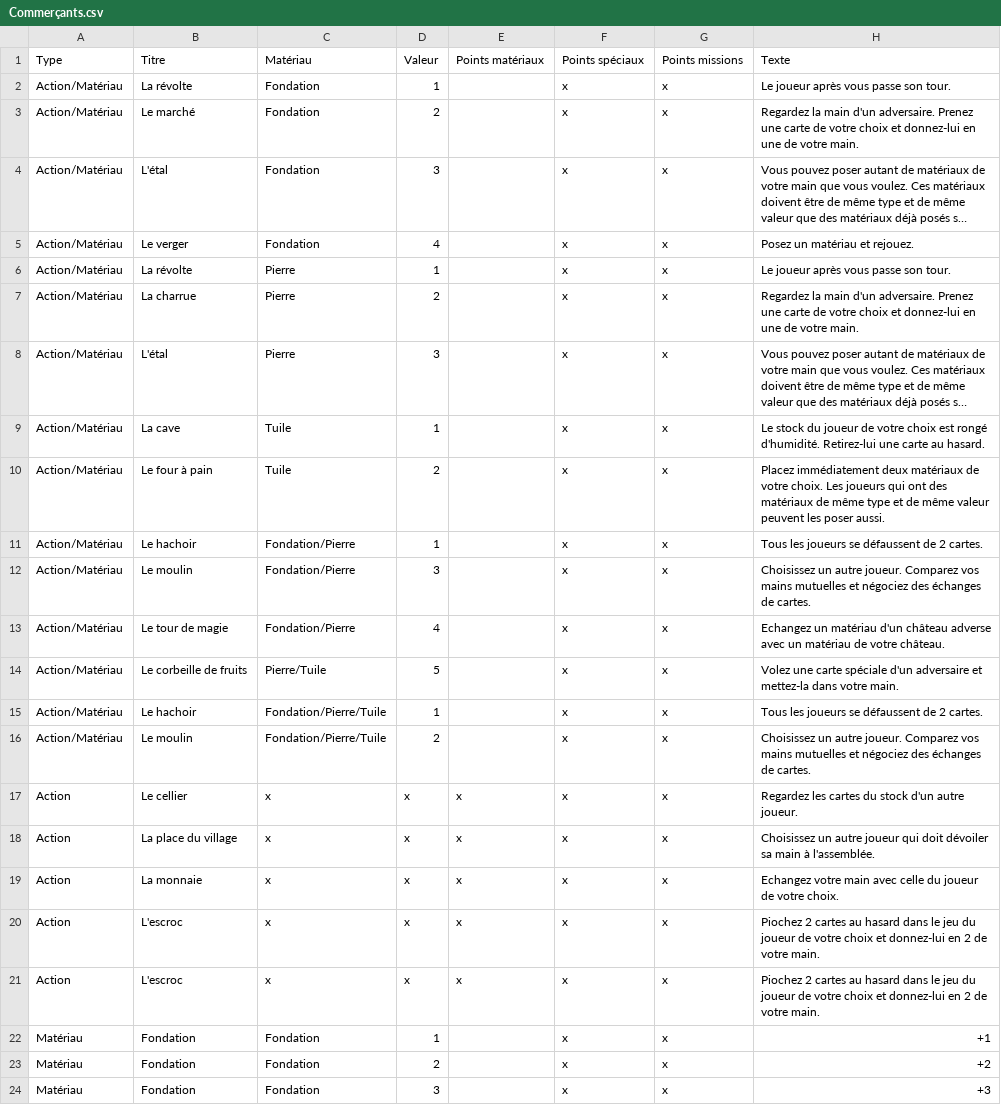
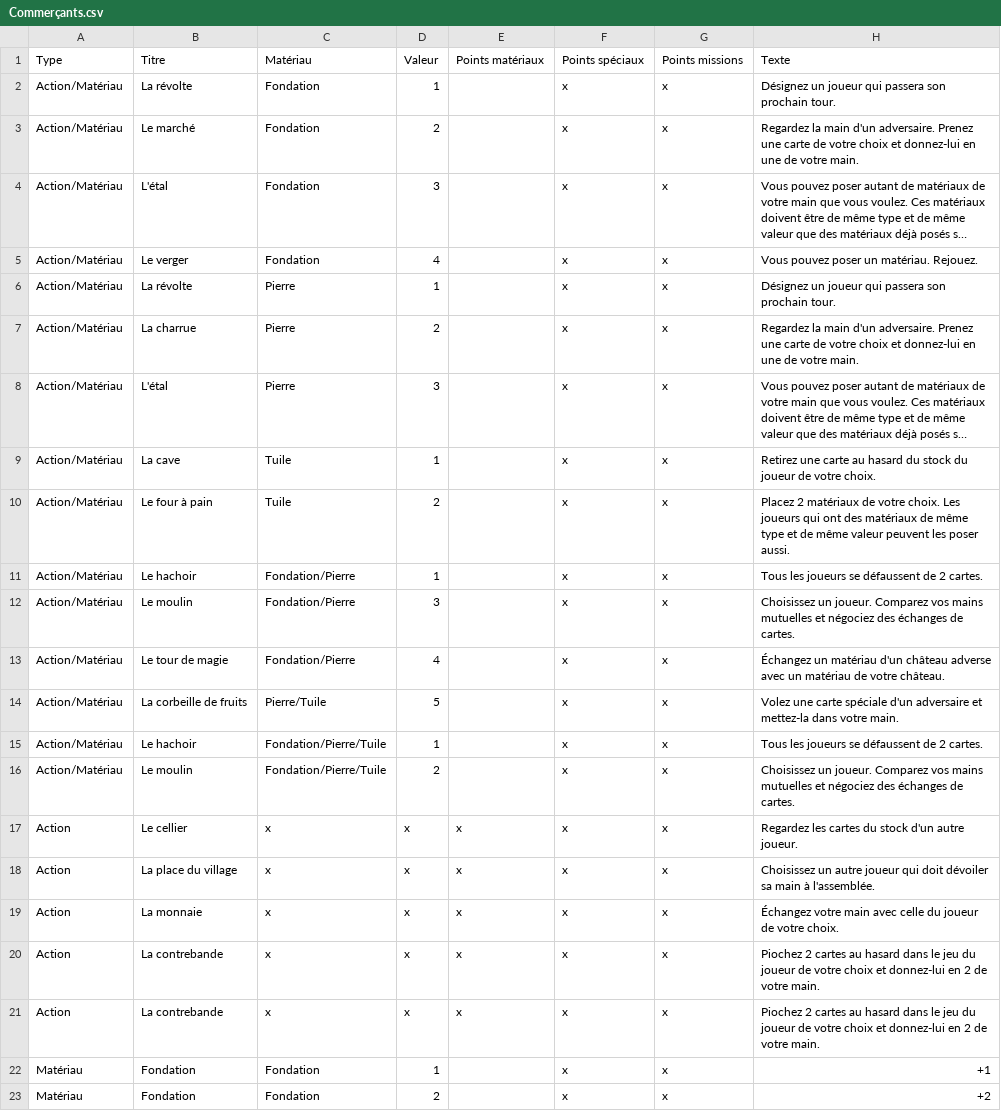
Before and after one commit to celidums/artigiano, a CSV file: Commerçants.csv, drawn as a sheet; only a part is shown; the shorter side is filled out with more unchanged rows; long unchanged cells end in …; the diff covers the shown part only; the diff names each change by its address in the sheet, - before the commit and + after, or states it on an @@ line.

```diff
--- a/Commerçants.csv
+++ b/Commerçants.csv
-H2: Le joueur après vous passe son tour.
+H2: Désignez un joueur qui passera son prochain tour.
-H5: Posez un matériau et rejouez.
+H5: Vous pouvez poser un matériau. Rejouez.
-H6: Le joueur après vous passe son tour.
+H6: Désignez un joueur qui passera son prochain tour.
-H9: Le stock du joueur de votre choix est rongé d'humidité. Retirez-lui une carte au hasard.
+H9: Retirez une carte au hasard du stock du joueur de votre choix.
-H10: Placez immédiatement deux matériaux de…
+H10: Placez 2 matériaux de…
-H12: Choisissez un autre joueur. Comparez…
+H12: Choisissez un joueur. Comparez…
-H13: Echangez un matériau…
+H13: Échangez un matériau…
-B14: Le corbeille de fruits
+B14: La corbeille de fruits
-H16: Choisissez un autre joueur. Comparez…
+H16: Choisissez un joueur. Comparez…
-H19: Echangez votre main…
+H19: Échangez votre main…
-B20:B21: L'escroc
+B20:B21: La contrebande
```
Also changed, not shown: 4 removed rows and 10 edited cells elsewhere in this file, Artisans.csv, 1 other file.
